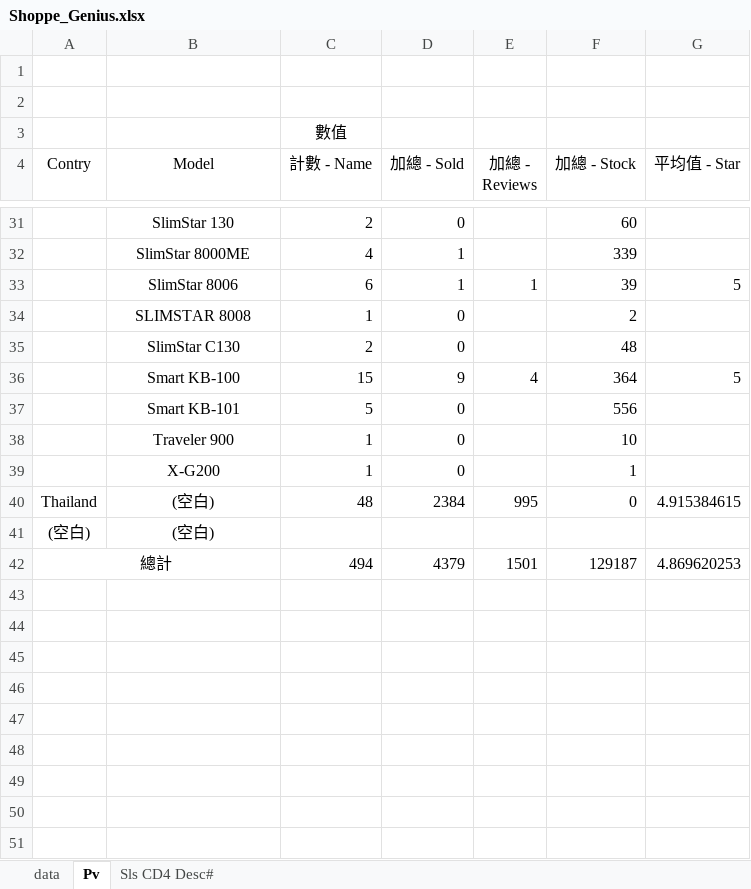
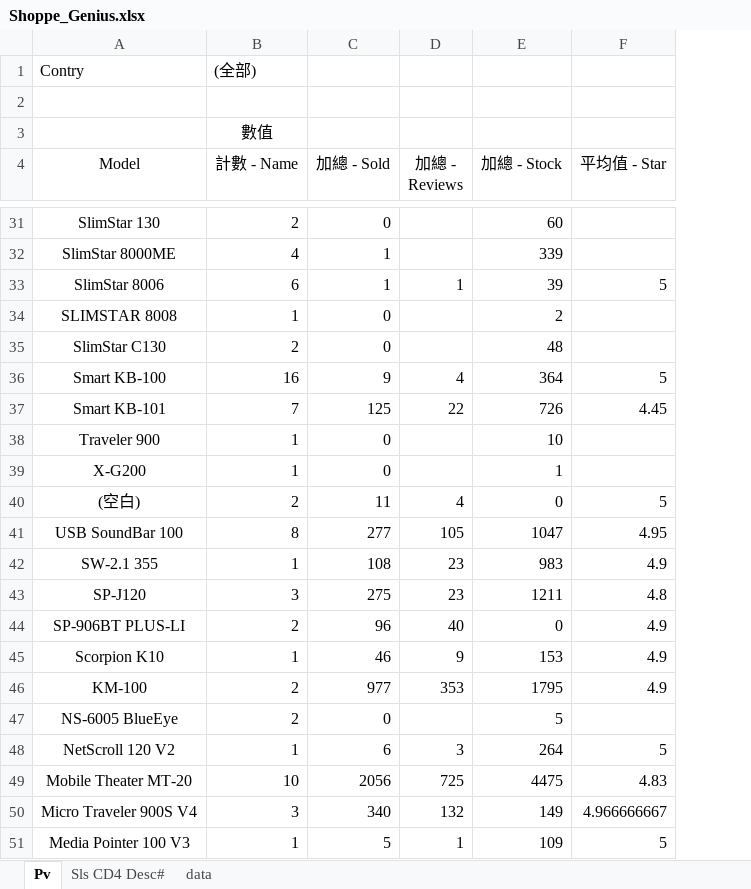
Before and after one commit to ricky4235/Python, an Excel workbook: 1_Crawler/IPNB/Shoppe_Genius.xlsx, sheet Pv, drawn as a sheet; only a part is shown, gaps mark what is left out; values as stored, in another font and other column widths than the file's, no borders; removed rows and columns are numbered as before the commit, all else as after; the diff covers the shown part only; the diff names each change by its address in the sheet, - before the commit and + after, or states it on an @@ line.

```diff
--- a/1_Crawler/IPNB/Shoppe_Genius.xlsx (sheet Pv)
+++ b/1_Crawler/IPNB/Shoppe_Genius.xlsx (sheet Pv)
@@ sheet tab order changed: Pv | Sls CD4 Desc# | data @@
-column A (Contry), row 40: Thailand
-row 1: (empty)
+row 1: Contry | (全部)
-B36 (計數 - Name): 15
+B36 (計數 - Name): 16
-B37 (計數 - Name): 5
+B37 (計數 - Name): 7
-C37 (加總 - Sold): 0
+C37 (加總 - Sold): 125
-D37 (加總 - Reviews): (empty)
+D37 (加總 - Reviews): 22
-E37 (加總 - Stock): 556
+E37 (加總 - Stock): 726
-F37 (平均值 - Star): (empty)
+F37 (平均值 - Star): 4.45
-B40 (計數 - Name): 48
+B40 (計數 - Name): 2
-C40 (加總 - Sold): 2384
+C40 (加總 - Sold): 11
-D40 (加總 - Reviews): 995
+D40 (加總 - Reviews): 4
-F40 (平均值 - Star): 4.915384615
+F40 (平均值 - Star): 5
-row 41: (空白) | (空白)
-row 42: 總計 |  | 494 | 4379 | 1501 | 129187 | 4.869620253
+row 41: USB SoundBar 100 | 8 | 277 | 105 | 1047 | 4.95
+row 42: SW-2.1 355 | 1 | 108 | 23 | 983 | 4.9
+row 43: SP-J120 | 3 | 275 | 23 | 1211 | 4.8
+row 44: SP-906BT PLUS-LI | 2 | 96 | 40 | 0 | 4.9
+row 45: Scorpion K10 | 1 | 46 | 9 | 153 | 4.9
+row 46: KM-100 | 2 | 977 | 353 | 1795 | 4.9
+row 47: NS-6005 BlueEye | 2 | 0 |  | 5
+row 48: NetScroll 120 V2 | 1 | 6 | 3 | 264 | 5
+row 49: Mobile Theater MT-20 | 10 | 2056 | 725 | 4475 | 4.83
+row 50: Micro Traveler 900S V4 | 3 | 340 | 132 | 149 | 4.966666667
+row 51: Media Pointer 100 V3 | 1 | 5 | 1 | 109 | 5
```
Also changed, not shown: 16 added rows and 62 edited cells elsewhere in this sheet, sheet data, 6 other files.
